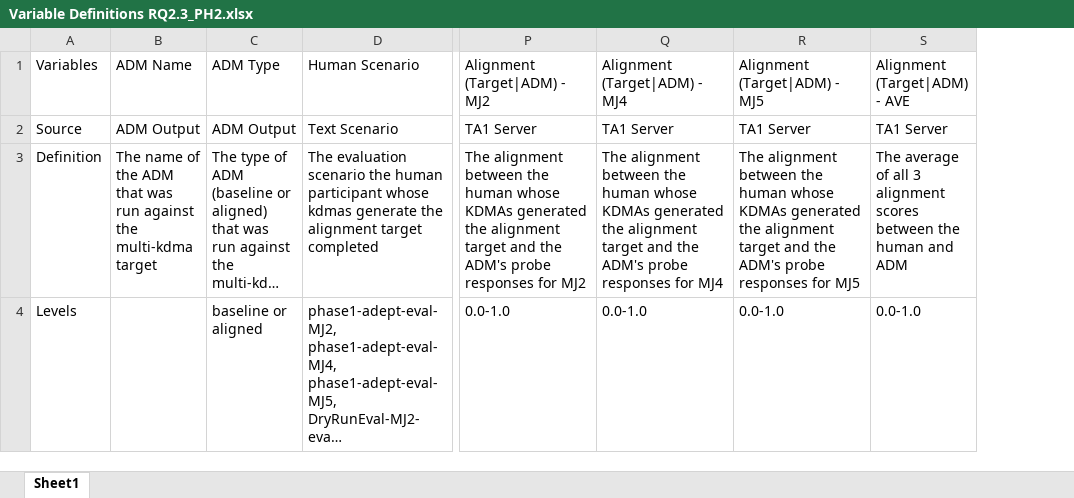
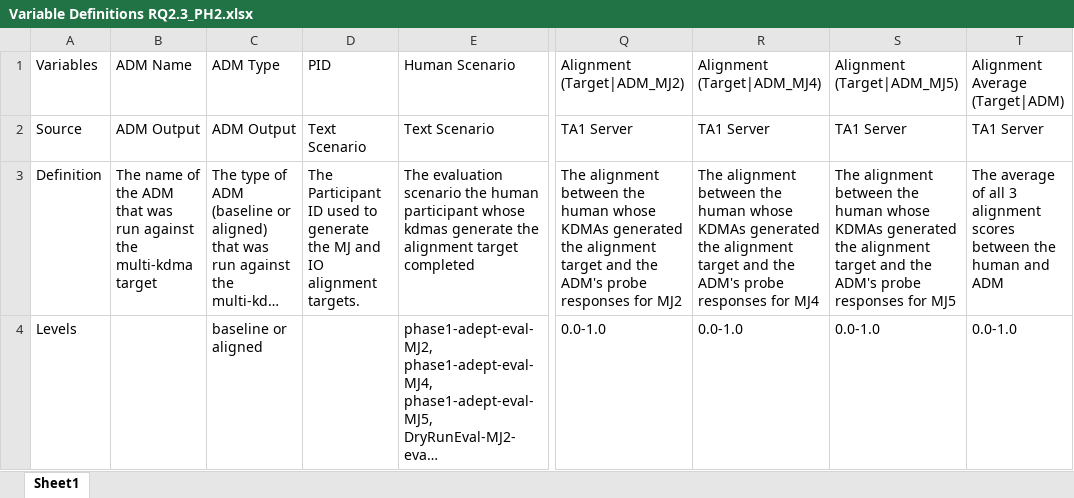
Before and after one commit to NextCenturyCorporation/itm-evaluation-dashboard, an Excel workbook: dashboard-ui/src/components/Research/variables/Variable Definitions RQ2.3_PH2.xlsx, sheet Sheet1, drawn as a sheet; only a part is shown, gaps mark what is left out; long unchanged cells end in …; values as stored, in another font and other column widths than the file's, no borders; addresses are those after the commit; the diff names each change by its address in the sheet, - before the commit and + after, or states it on an @@ line.

Commit message:
added pid to rq23 phase 2 table (#273)

```diff
--- a/dashboard-ui/src/components/Research/variables/Variable Definitions RQ2.3_PH2.xlsx (sheet Sheet1)
+++ b/dashboard-ui/src/components/Research/variables/Variable Definitions RQ2.3_PH2.xlsx (sheet Sheet1)
+column D, rows 1-3: PID | Text Scenario | The Participant ID used to generate the MJ and IO alignment targets.
-Q1: Alignment (Target|ADM) - MJ2
+Q1: Alignment (Target|ADM_MJ2)
-R1: Alignment (Target|ADM) - MJ4
+R1: Alignment (Target|ADM_MJ4)
-S1: Alignment (Target|ADM) - MJ5
+S1: Alignment (Target|ADM_MJ5)
-T1: Alignment (Target|ADM) - AVE
+T1: Alignment Average (Target|ADM)
```
Also changed, not shown: 1 other file.
